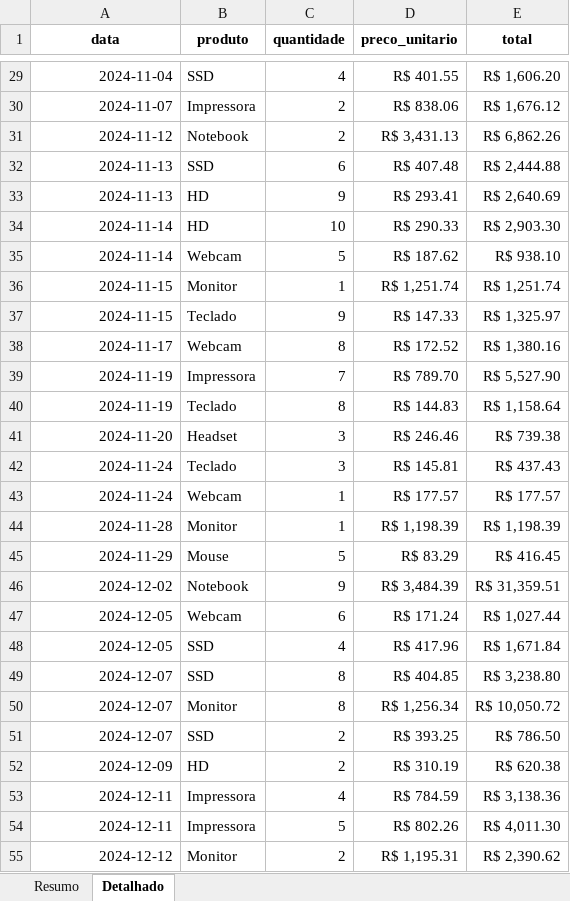
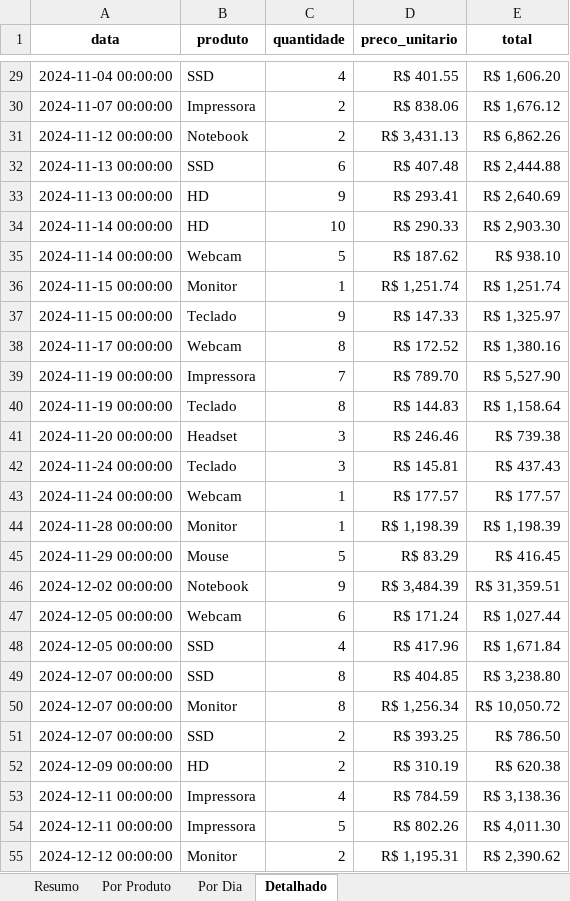
Before and after one commit to gaherrera00/automacao_relatorios, an Excel workbook: output/relatorio_2025-12-26.xlsx, sheet Detalhado, drawn as a sheet; only a part is shown, gaps mark what is left out; values as stored, in another font and other column widths than the file's, no borders; the diff covers the shown part only; the diff names each change by its address in the sheet, - before the commit and + after, or states it on an @@ line.

```diff
--- a/output/relatorio_2025-12-26.xlsx (sheet Detalhado)
+++ b/output/relatorio_2025-12-26.xlsx (sheet Detalhado)
+sheet tab: Por Produto
+sheet tab: Por Dia
-A29 (data): 2024-11-04
+A29 (data): 2024-11-04 00:00:00
-A30 (data): 2024-11-07
+A30 (data): 2024-11-07 00:00:00
-A31 (data): 2024-11-12
+A31 (data): 2024-11-12 00:00:00
-A32:A33 (data): 2024-11-13
+A32:A33 (data): 2024-11-13 00:00:00
-A34:A35 (data): 2024-11-14
+A34:A35 (data): 2024-11-14 00:00:00
-A36:A37 (data): 2024-11-15
+A36:A37 (data): 2024-11-15 00:00:00
-A38 (data): 2024-11-17
+A38 (data): 2024-11-17 00:00:00
-A39:A40 (data): 2024-11-19
+A39:A40 (data): 2024-11-19 00:00:00
-A41 (data): 2024-11-20
+A41 (data): 2024-11-20 00:00:00
-A42:A43 (data): 2024-11-24
+A42:A43 (data): 2024-11-24 00:00:00
-A44 (data): 2024-11-28
+A44 (data): 2024-11-28 00:00:00
-A45 (data): 2024-11-29
+A45 (data): 2024-11-29 00:00:00
-A46 (data): 2024-12-02
+A46 (data): 2024-12-02 00:00:00
-A47:A48 (data): 2024-12-05
+A47:A48 (data): 2024-12-05 00:00:00
-A49:A51 (data): 2024-12-07
+A49:A51 (data): 2024-12-07 00:00:00
-A52 (data): 2024-12-09
+A52 (data): 2024-12-09 00:00:00
-A53:A54 (data): 2024-12-11
+A53:A54 (data): 2024-12-11 00:00:00
-A55 (data): 2024-12-12
+A55 (data): 2024-12-12 00:00:00
```
Also changed, not shown: 123 edited cells elsewhere in this sheet, sheet Resumo, charts or pictures, 9 other files.
